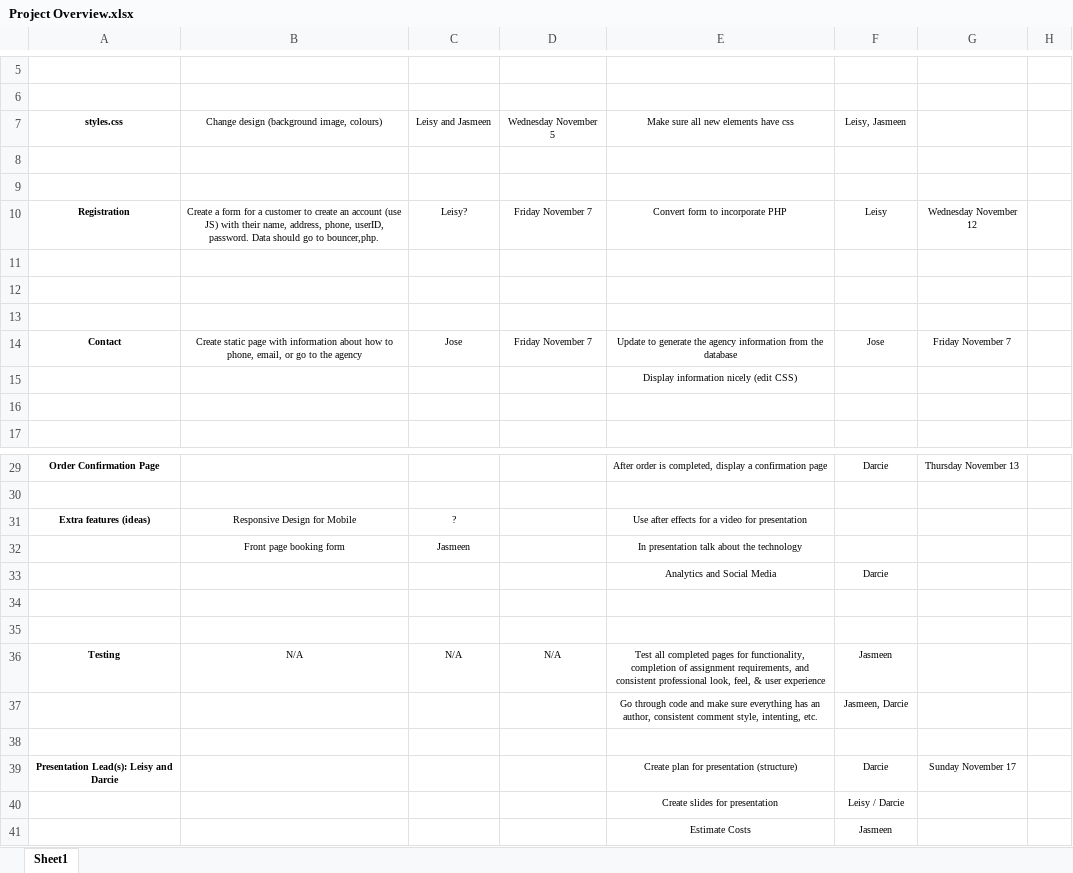
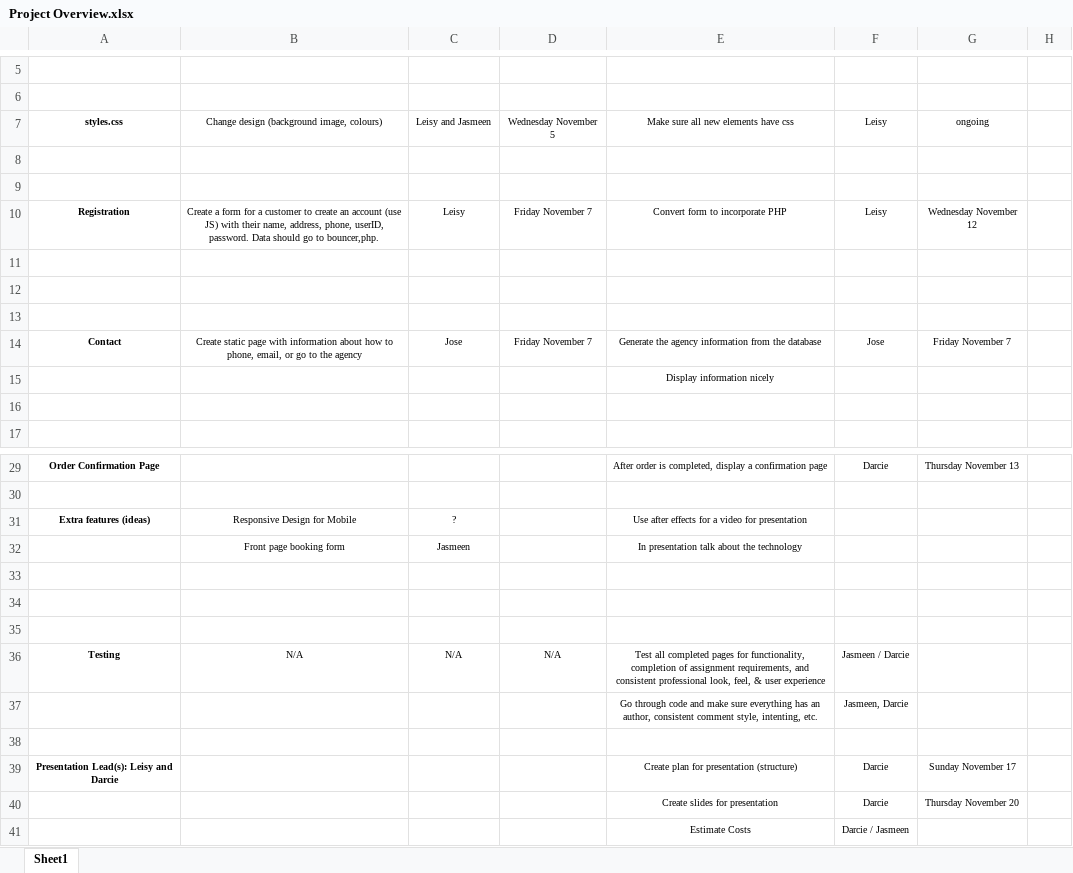
Before and after one commit to SAIT-OOSD-Team4/Group-Project, an Excel workbook: Project Overview.xlsx, sheet Sheet1, drawn as a sheet; only a part is shown, gaps mark what is left out; values as stored, in another font and other column widths than the file's, no borders; removed rows and columns are numbered as before the commit, all else as after; the diff covers the shown part only; the diff names each change by its address in the sheet, - before the commit and + after, or states it on an @@ line.

```diff
--- a/Project Overview.xlsx (sheet Sheet1)
+++ b/Project Overview.xlsx (sheet Sheet1)
-F7: Leisy, Jasmeen
+F7: Leisy
-G7: (empty)
+G7: ongoing
-C10: Leisy?
+C10: Leisy
-E14: Update to generate the agency…
+E14: Generate the agency…
-E15: Display information nicely (edit CSS)
+E15: Display information nicely
-row 33:  |  |  |  | Analytics and Social Media | Darcie
+row 35: (empty)
-F36: Jasmeen
+F36: Jasmeen / Darcie
-row 40:  |  |  |  | Create slides for presentation | Leisy / Darcie
+row 40:  |  |  |  | Create slides for presentation | Darcie | Thursday November 20
-F41: Jasmeen
+F41: Darcie / Jasmeen
```
Also changed, not shown: 4 edited cells elsewhere in this sheet, 2 other files.
